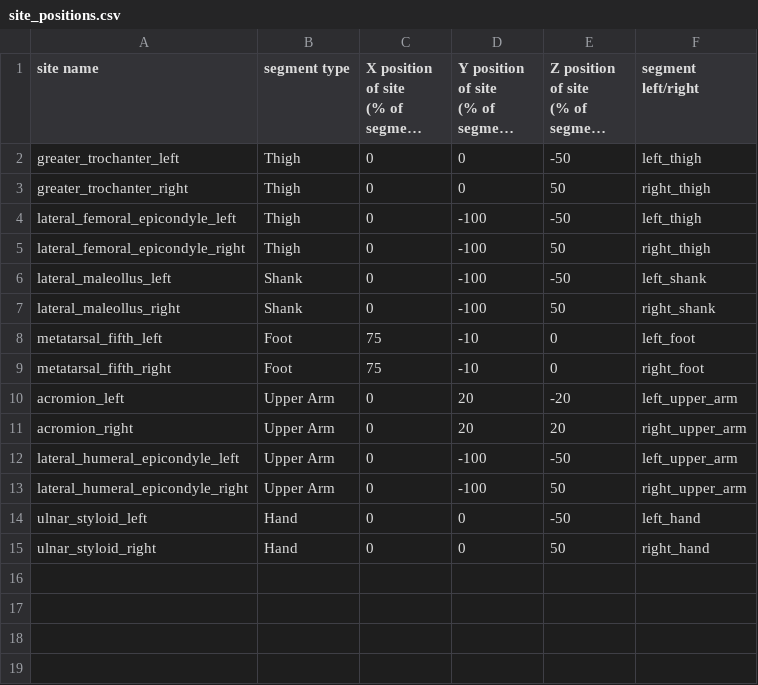
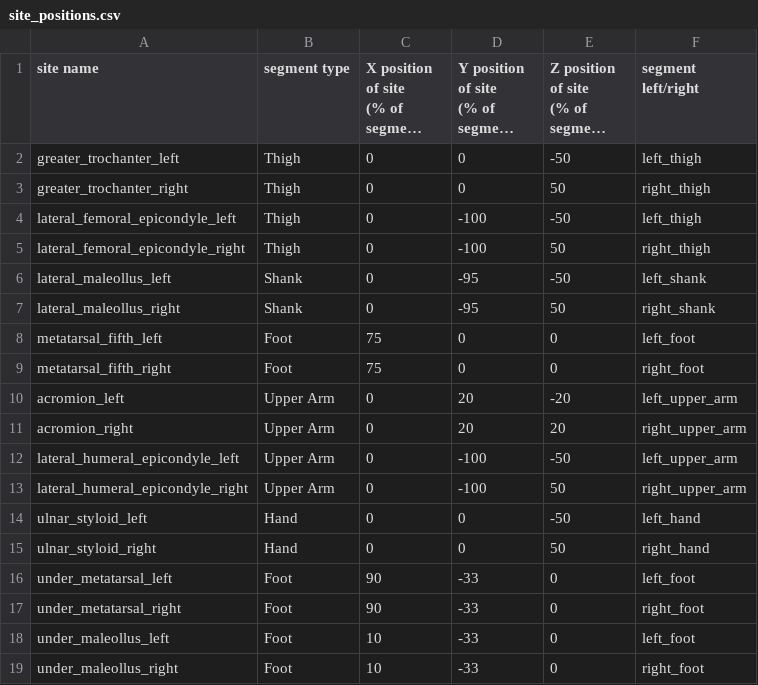
Before and after one commit to Beca-Filip/mujoco-human-ik, a CSV file: site_positions.csv, drawn as a sheet; long unchanged cells end in ….

```diff
--- a/site_positions.csv
+++ b/site_positions.csv
@@ -8,6 +8,6 @@ lateral_femoral_epicondyle_left,Thigh,0,-100,-50,left_thigh
 lateral_femoral_epicondyle_right,Thigh,0,-100,50,right_thigh
-lateral_maleollus_left,Shank,0,-100,-50,left_shank
-lateral_maleollus_right,Shank,0,-100,50,right_shank
-metatarsal_fifth_left,Foot,75,-10,0,left_foot
-metatarsal_fifth_right,Foot,75,-10,0,right_foot
+lateral_maleollus_left,Shank,0,-95,-50,left_shank
+lateral_maleollus_right,Shank,0,-95,50,right_shank
+metatarsal_fifth_left,Foot,75,0,0,left_foot
+metatarsal_fifth_right,Foot,75,0,0,right_foot
 acromion_left,Upper Arm,0,20,-20,left_upper_arm
@@ -18 +18,5 @@ ulnar_styloid_left,Hand,0,0,-50,left_hand
 ulnar_styloid_right,Hand,0,0,50,right_hand
+under_metatarsal_left,Foot,90,-33,0,left_foot
+under_metatarsal_right,Foot,90,-33,0,right_foot
+under_maleollus_left,Foot,10,-33,0,left_foot
+under_maleollus_right,Foot,10,-33,0,right_foot
```
Also changed, not shown: 4 other files.
